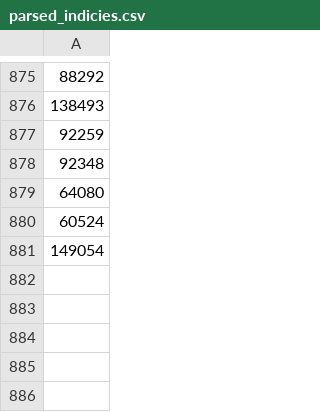
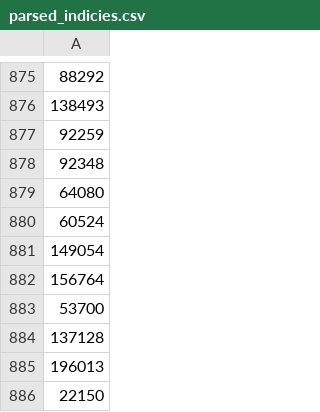
Before and after one commit to FallingPlanet/HKLLM, a CSV file: parsed_indicies.csv, drawn as a sheet; only a part is shown, gaps mark what is left out; the diff names each change by its address in the sheet, - before the commit and + after, or states it on an @@ line.

```diff
--- a/parsed_indicies.csv
+++ b/parsed_indicies.csv
+row 882: 156764
+row 883: 53700
+row 884: 137128
+row 885: 196013
+row 886: 22150
```
Also changed, not shown: 1 other file.
